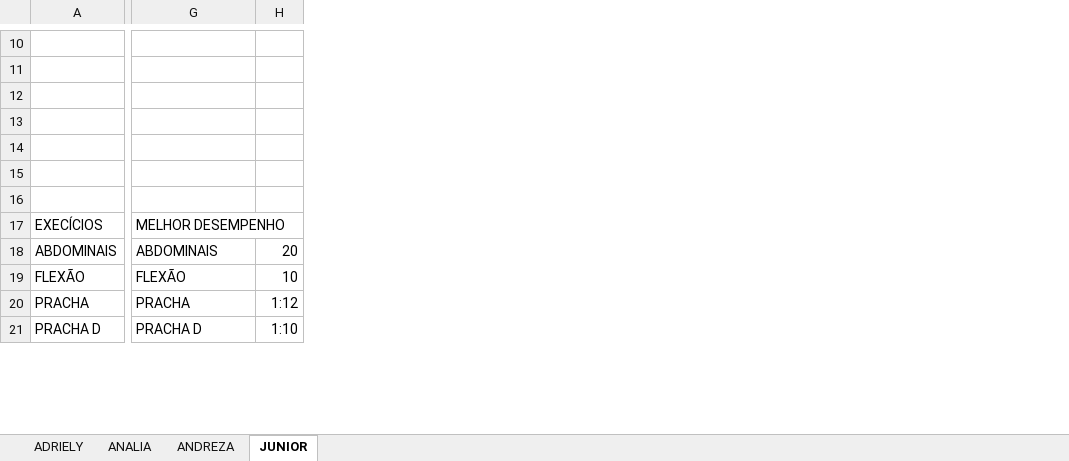
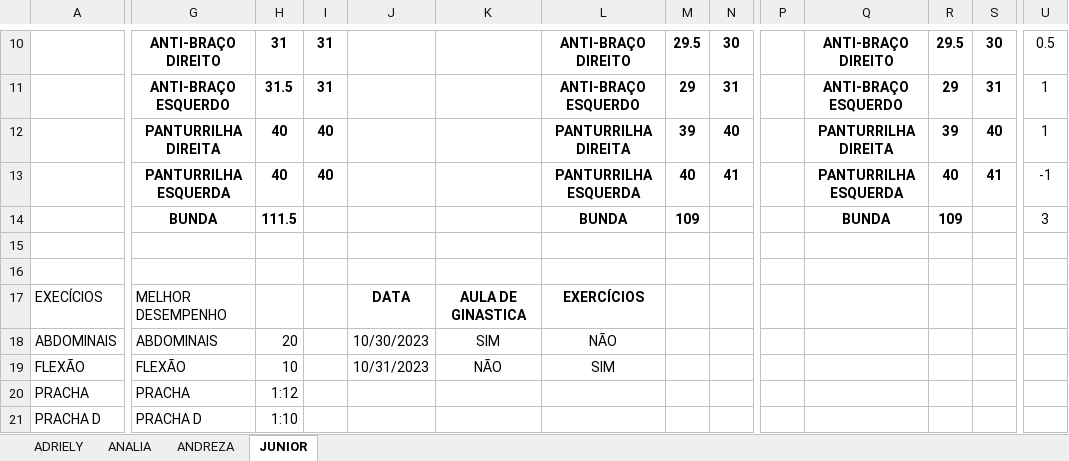
Before and after one commit to HumbertoJ-r/Senac, an Excel workbook: PROJETO SAÚDE.xlsx, sheet JUNIOR, drawn as a sheet; only a part is shown, gaps mark what is left out; values as stored, in another font and other column widths than the file's, no borders; the diff covers the shown part only; the diff names each change by its address in the sheet, - before the commit and + after, or states it on an @@ line.

```diff
--- a/PROJETO SAÚDE.xlsx (sheet JUNIOR)
+++ b/PROJETO SAÚDE.xlsx (sheet JUNIOR)
+column I, rows 10-13: 31 | 31 | 40 | 40
+column J, rows 17-19: DATA | 10/30/2023 | 10/31/2023
+column K, rows 17-19: AULA DE GINASTICA | SIM | NÃO
+column L, rows 10-19: ANTI-BRAÇO DIREITO | ANTI-BRAÇO ESQUERDO | PANTURRILHA DIREITA | PANTURRILHA ESQUERDA | BUNDA |  |  | EXERCÍCIOS | NÃO | SIM
+column M, rows 10-14: 29.5 | 29 | 39 | 40 | 109
+column N, rows 10-13: 30 | 31 | 40 | 41
+column P, empty
+column Q, rows 10-14: ANTI-BRAÇO DIREITO | ANTI-BRAÇO ESQUERDO | PANTURRILHA DIREITA | PANTURRILHA ESQUERDA | BUNDA
+column R, rows 10-14: 29.5 | 29 | 39 | 40 | 109
+column S, rows 10-13: 30 | 31 | 40 | 41
+column U, rows 10-14: 0.5 | 1 | 1 | -1 | 3
-G10: (empty)
+G10: ANTI-BRAÇO DIREITO
-H10: (empty)
+H10: 31
-G11: (empty)
+G11: ANTI-BRAÇO ESQUERDO
-H11: (empty)
+H11: 31.5
-G12: (empty)
+G12: PANTURRILHA DIREITA
-H12:H13: (empty)
+H12:H13: 40
-G13: (empty)
+G13: PANTURRILHA ESQUERDA
-G14: (empty)
+G14: BUNDA
-H14: (empty)
+H14: 111.5
```
Also changed, not shown: 2 added rows, 2 removed rows, 2 added columns, 15 edited cells and cell formats elsewhere in this sheet, sheet ANDREZA, 12 other files.
